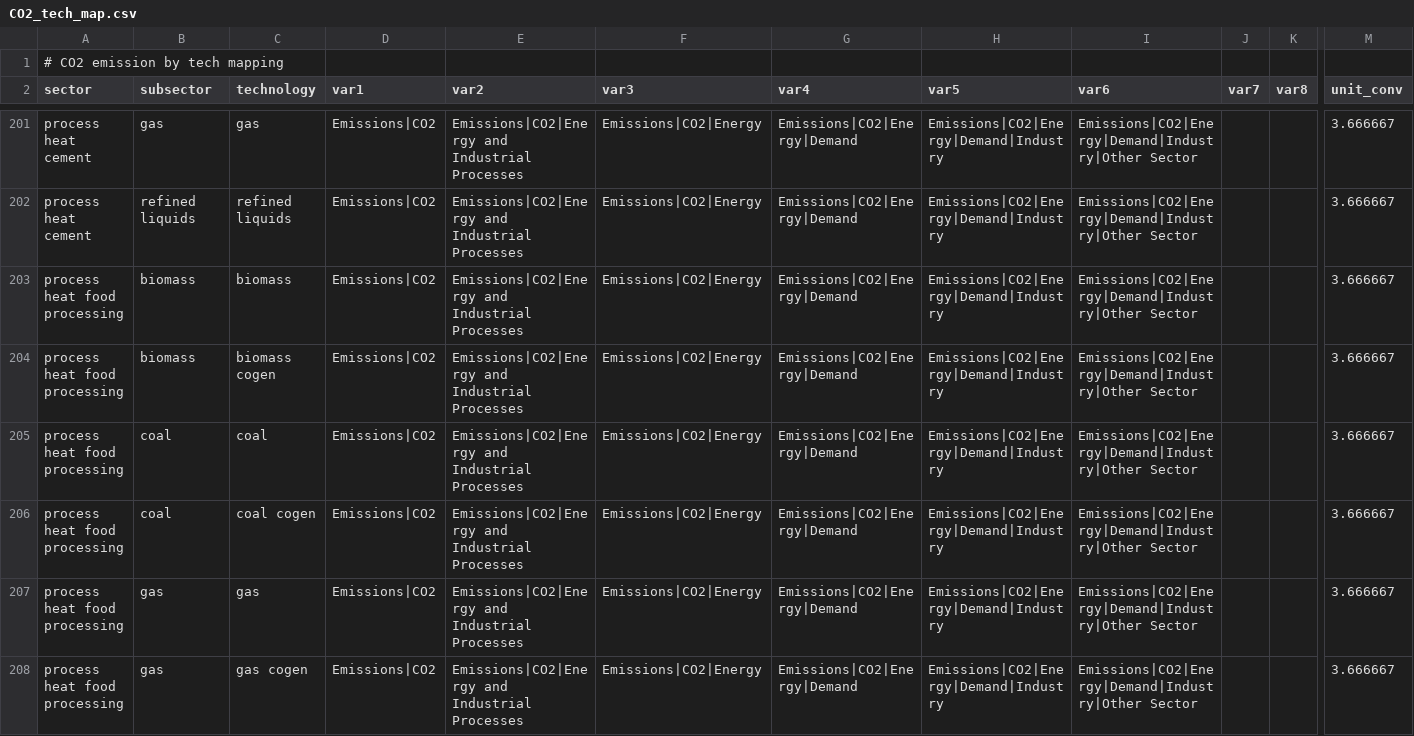
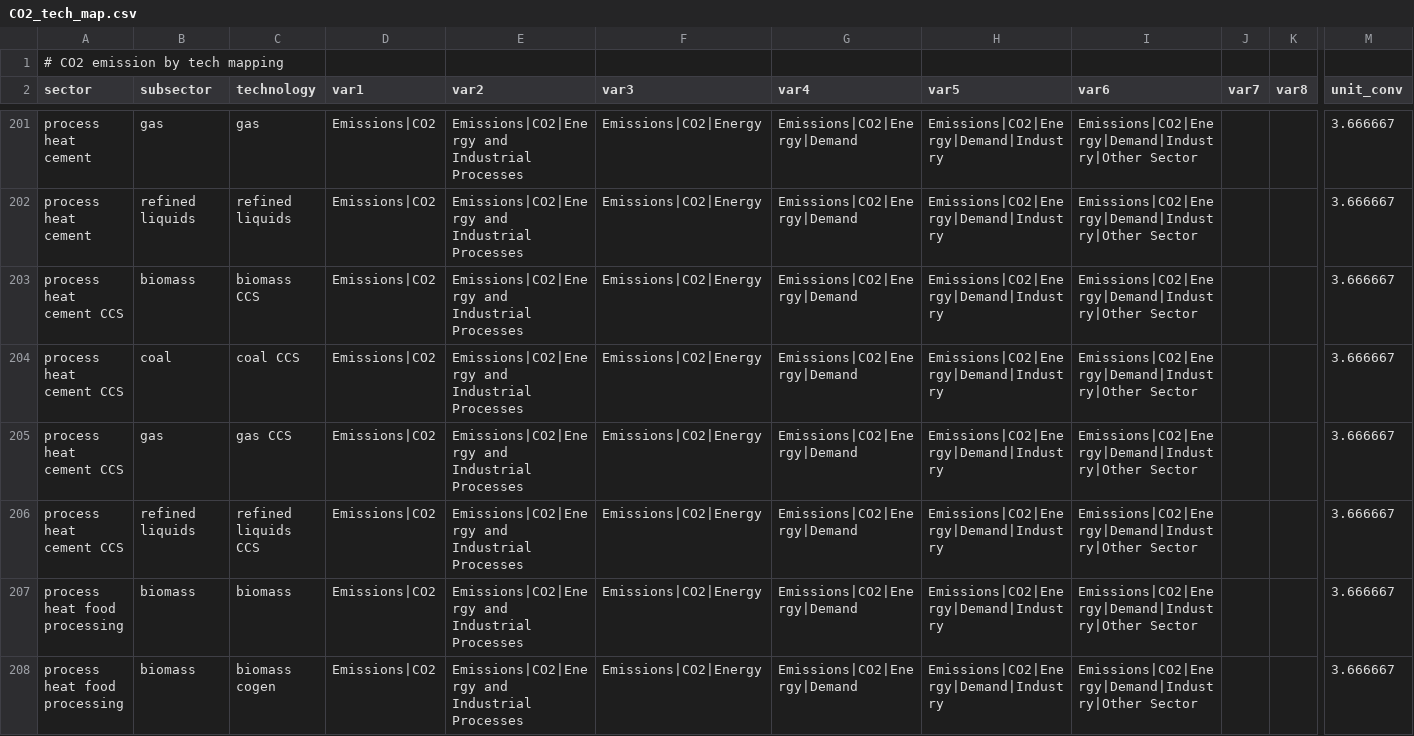
Before and after one commit to jayfuhrman/gcamreport, a CSV file: inst/extdata/mappings/GCAM7.2/CO2_tech_map.csv, drawn as a sheet; only a part is shown, gaps mark what is left out; the shorter side is filled out with more unchanged rows; rows hold the shown columns only; the diff names each change by its address in the sheet, - before the commit and + after, or states it on an @@ line.

```diff
--- a/inst/extdata/mappings/GCAM7.2/CO2_tech_map.csv
+++ b/inst/extdata/mappings/GCAM7.2/CO2_tech_map.csv
+row 203: process heat cement CCS | biomass | biomass CCS | Emissions|CO2 | Emissions|CO2|Energy and Industrial Processes | Emissions|CO2|Energy | Emissions|CO2|Energy|Demand | Emissions|CO2|Energy|Demand|Industry | Emissions|CO2|Energy|Demand|Industry|Other Sector |  |  | 3.666667
+row 204: process heat cement CCS | coal | coal CCS | Emissions|CO2 | Emissions|CO2|Energy and Industrial Processes | Emissions|CO2|Energy | Emissions|CO2|Energy|Demand | Emissions|CO2|Energy|Demand|Industry | Emissions|CO2|Energy|Demand|Industry|Other Sector |  |  | 3.666667
+row 205: process heat cement CCS | gas | gas CCS | Emissions|CO2 | Emissions|CO2|Energy and Industrial Processes | Emissions|CO2|Energy | Emissions|CO2|Energy|Demand | Emissions|CO2|Energy|Demand|Industry | Emissions|CO2|Energy|Demand|Industry|Other Sector |  |  | 3.666667
+row 206: process heat cement CCS | refined liquids | refined liquids CCS | Emissions|CO2 | Emissions|CO2|Energy and Industrial Processes | Emissions|CO2|Energy | Emissions|CO2|Energy|Demand | Emissions|CO2|Energy|Demand|Industry | Emissions|CO2|Energy|Demand|Industry|Other Sector |  |  | 3.666667
```
Also changed, not shown: inst/extdata/mappings/GCAM7.2/carbon_seq_tech_map.csv, 7 other files.
